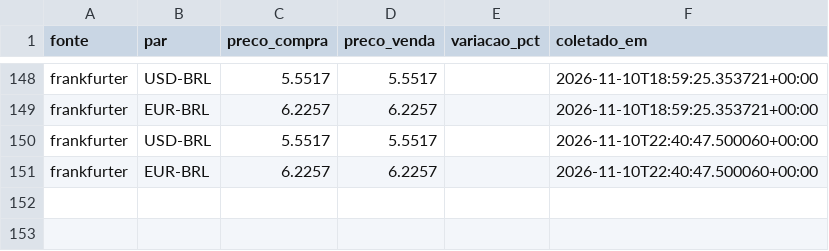
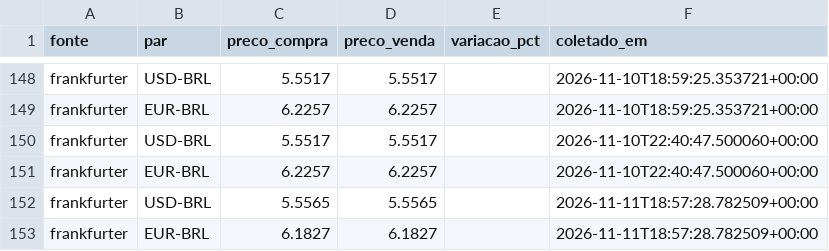
Before and after one commit to grupoabr19-jpg/steel-monitor, a CSV file: data/currency.csv, drawn as a sheet; only a part is shown, gaps mark what is left out.

Commit message:
Atualiza dados de mercado [automatizado]

```diff
--- a/data/currency.csv
+++ b/data/currency.csv
@@ -151 +151,3 @@ frankfurter,USD-BRL,5.5517,5.5517,,2026-11-10T22:40:47.500060+00:00
 frankfurter,EUR-BRL,6.2257,6.2257,,2026-11-10T22:40:47.500060+00:00
+frankfurter,USD-BRL,5.5565,5.5565,,2026-11-11T18:57:28.782509+00:00
+frankfurter,EUR-BRL,6.1827,6.1827,,2026-11-11T18:57:28.782509+00:00
```
